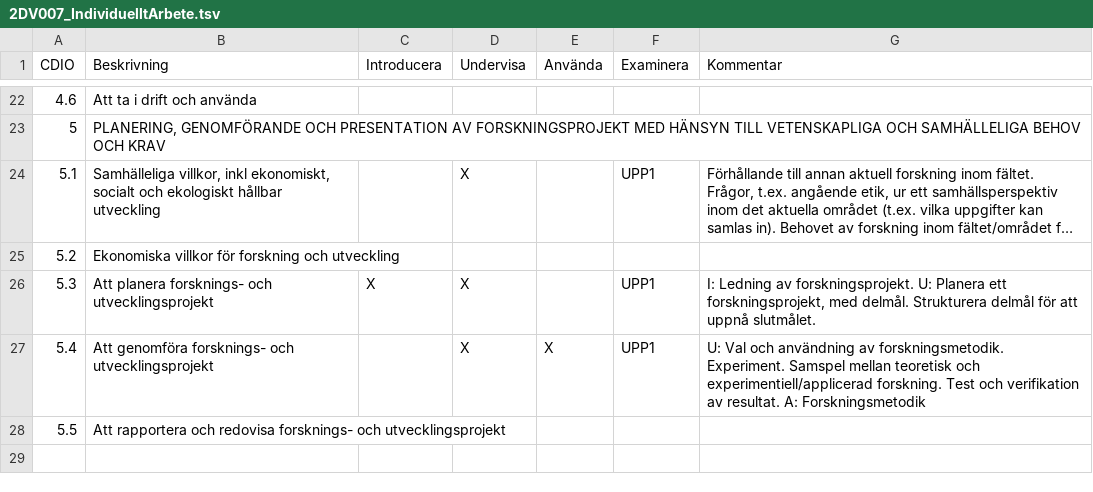
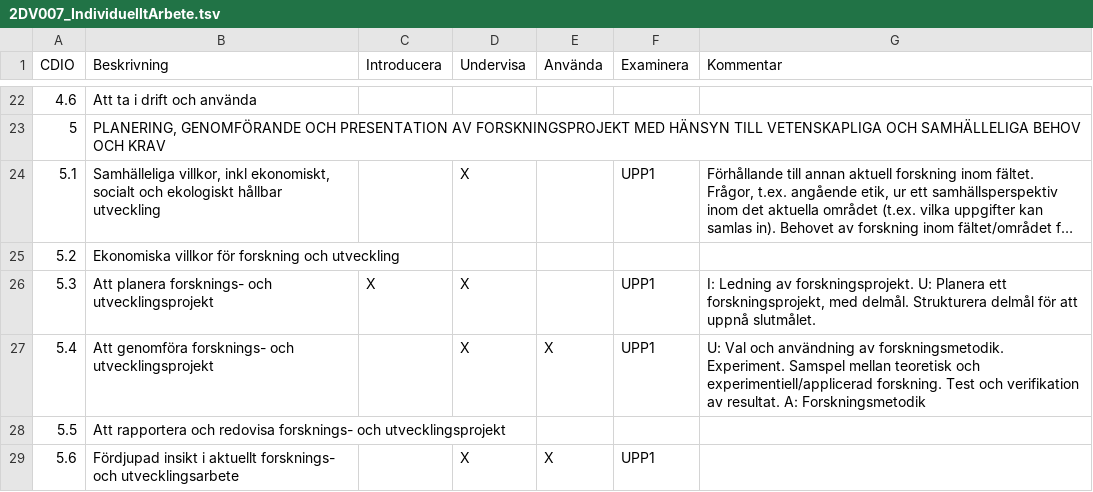
Before and after one commit to morganericsson/msengcs, a TSV file: IUAE/sv/2DV007_IndividuelltArbete.tsv, drawn as a sheet; only a part is shown, gaps mark what is left out; long unchanged cells end in …; the diff names each change by its address in the sheet, - before the commit and + after, or states it on an @@ line.

```diff
--- a/IUAE/sv/2DV007_IndividuelltArbete.tsv
+++ b/IUAE/sv/2DV007_IndividuelltArbete.tsv
+row 29: 5.6 | Fördjupad insikt i aktuellt forsknings- och utvecklingsarbete |  | X | X | UPP1
```
Also changed, not shown: IUAE/sv/1DV002_IntroducerandeProjekt.tsv, IUAE/sv/1DV004_ObjektOrienteradProgrammering.tsv, 45 other files.
